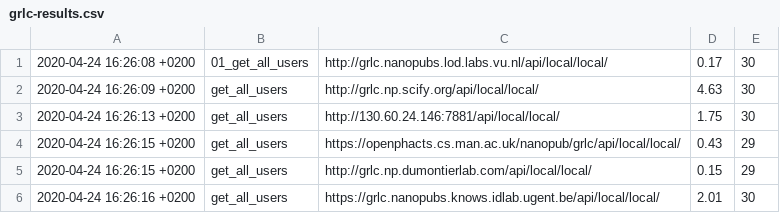
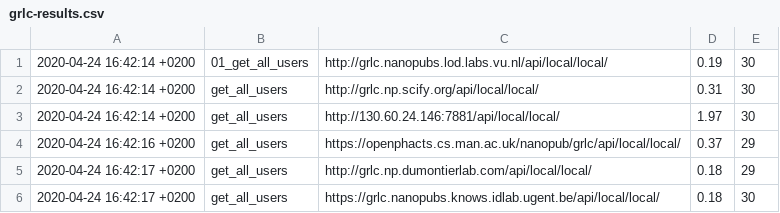
Before and after one commit to peta-pico/nanopub-services-eval, a CSV file: output/grlc-results.csv, drawn as a sheet.

```diff
--- a/output/grlc-results.csv
+++ b/output/grlc-results.csv
@@ -1,6 +1,6 @@
-2020-04-24 16:26:08 +0200,01_get_all_users,http://grlc.nanopubs.lod.labs.vu.nl/api/local/local/,0.17,30
-2020-04-24 16:26:09 +0200,get_all_users,http://grlc.np.scify.org/api/local/local/,4.63,30
-2020-04-24 16:26:13 +0200,get_all_users,http://130.60.24.146:7881/api/local/local/,1.75,30
-2020-04-24 16:26:15 +0200,get_all_users,https://openphacts.cs.man.ac.uk/nanopub/grlc/api/local/local/,0.43,29
-2020-04-24 16:26:15 +0200,get_all_users,http://grlc.np.dumontierlab.com/api/local/local/,0.15,29
-2020-04-24 16:26:16 +0200,get_all_users,https://grlc.nanopubs.knows.idlab.ugent.be/api/local/local/,2.01,30
+2020-04-24 16:42:14 +0200,01_get_all_users,http://grlc.nanopubs.lod.labs.vu.nl/api/local/local/,0.19,30
+2020-04-24 16:42:14 +0200,get_all_users,http://grlc.np.scify.org/api/local/local/,0.31,30
+2020-04-24 16:42:14 +0200,get_all_users,http://130.60.24.146:7881/api/local/local/,1.97,30
+2020-04-24 16:42:16 +0200,get_all_users,https://openphacts.cs.man.ac.uk/nanopub/grlc/api/local/local/,0.37,29
+2020-04-24 16:42:17 +0200,get_all_users,http://grlc.np.dumontierlab.com/api/local/local/,0.18,29
+2020-04-24 16:42:17 +0200,get_all_users,https://grlc.nanopubs.knows.idlab.ugent.be/api/local/local/,0.18,30
```
Also changed, not shown: 6 other files.
